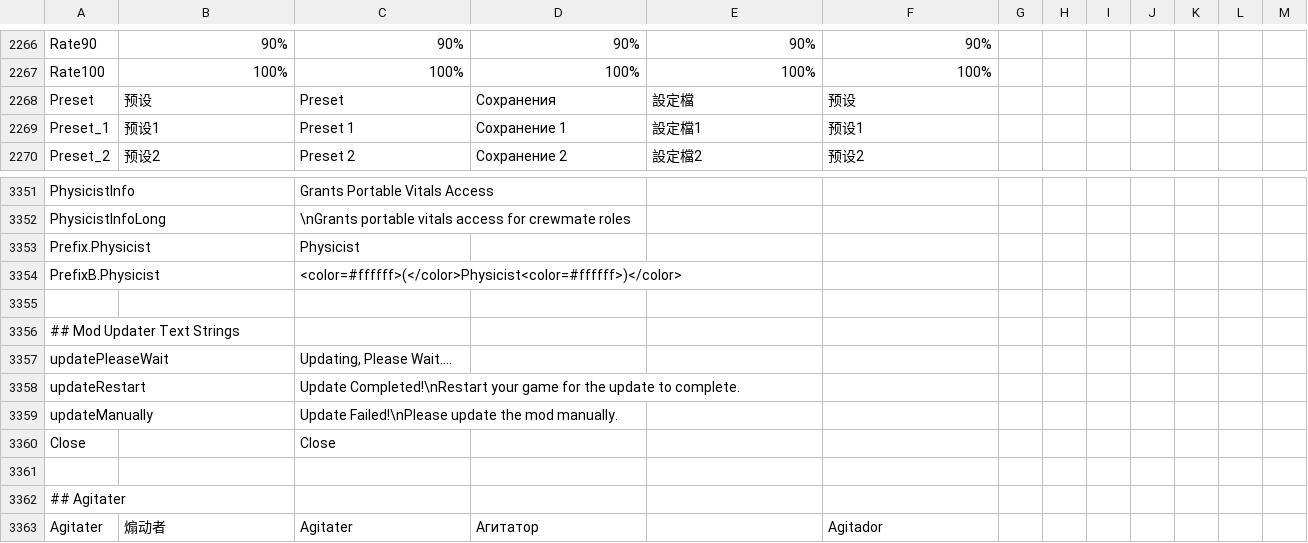
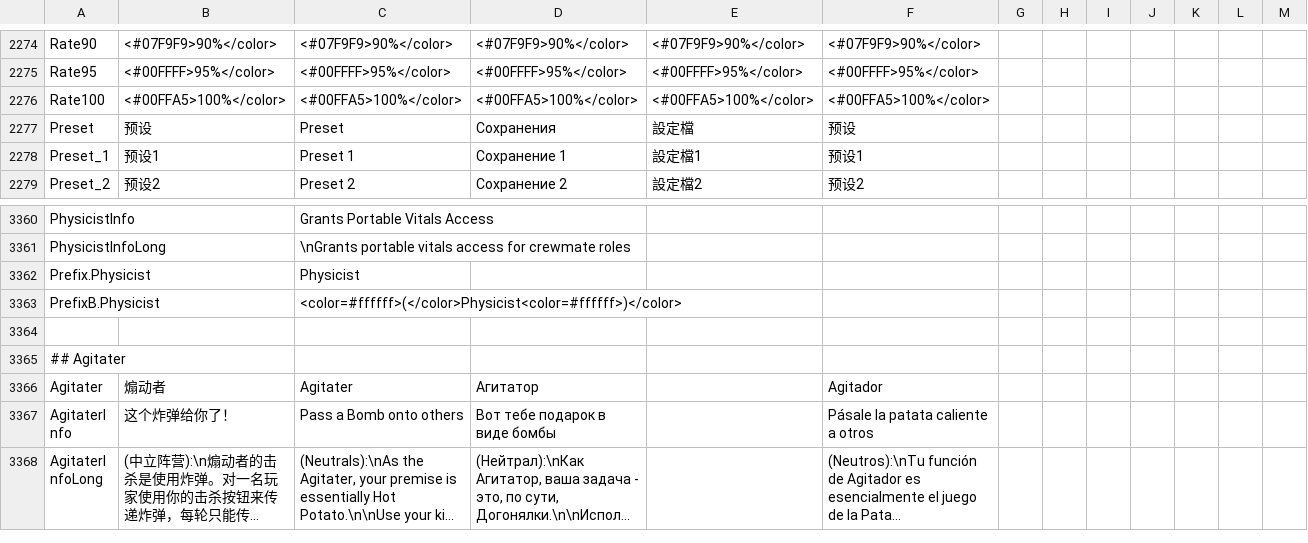
Before and after one commit to Gurge44/EndlessHostRoles, a CSV file: Resources/String.csv, drawn as a sheet; only a part is shown, gaps mark what is left out; the shorter side is filled out with more unchanged rows; long unchanged cells end in …; the diff covers the shown part only.

Commit message:
Percentage Based Role Spawns, Fix Mod Updater, Remove Unnecessary Strings

```diff
--- a/Resources/String.csv
+++ b/Resources/String.csv
@@ -2267,3 +2275,4 @@
-"Rate90","90%","90%","90%","90%","90%"
-"Rate100","100%","100%","100%","100%","100%"
+"Rate90","<#07F9F9>90%</color>","<#07F9F9>90%</color>","<#07F9F9>90%</color>","<#07F9F9>90%</color>","<#07F9F9>90%</color>"
+"Rate95","<#00FFFF>95%</color>","<#00FFFF>95%</color>","<#00FFFF>95%</color>","<#00FFFF>95%</color>","<#00FFFF>95%</color>"
+"Rate100","<#00FFA5>100%</color>","<#00FFA5>100%</color>","<#00FFA5>100%</color>","<#00FFA5>100%</color>","<#00FFA5>100%</color>"
 "Preset","预设","Preset","Сохранения","設定檔","预设"
@@ -3357,8 +3366,2 @@
 "PrefixB.Physicist","","<color=#ffffff>(</color>Physicist<color=#ffffff>)</color> ","","",""
-
-"## Mod Updater Text Strings"
-"updatePleaseWait","","Updating, Please Wait....","","",""
-"updateRestart","","Update Completed!\nRestart your game for the update to complete.","","",""
-"updateManually","","Update Failed!\nPlease update the mod manually.","","",""
-"Close","","Close","","",""
 
```
Also changed, not shown: 8 added rows and 50 edited cells elsewhere in this file, 8 other files.
